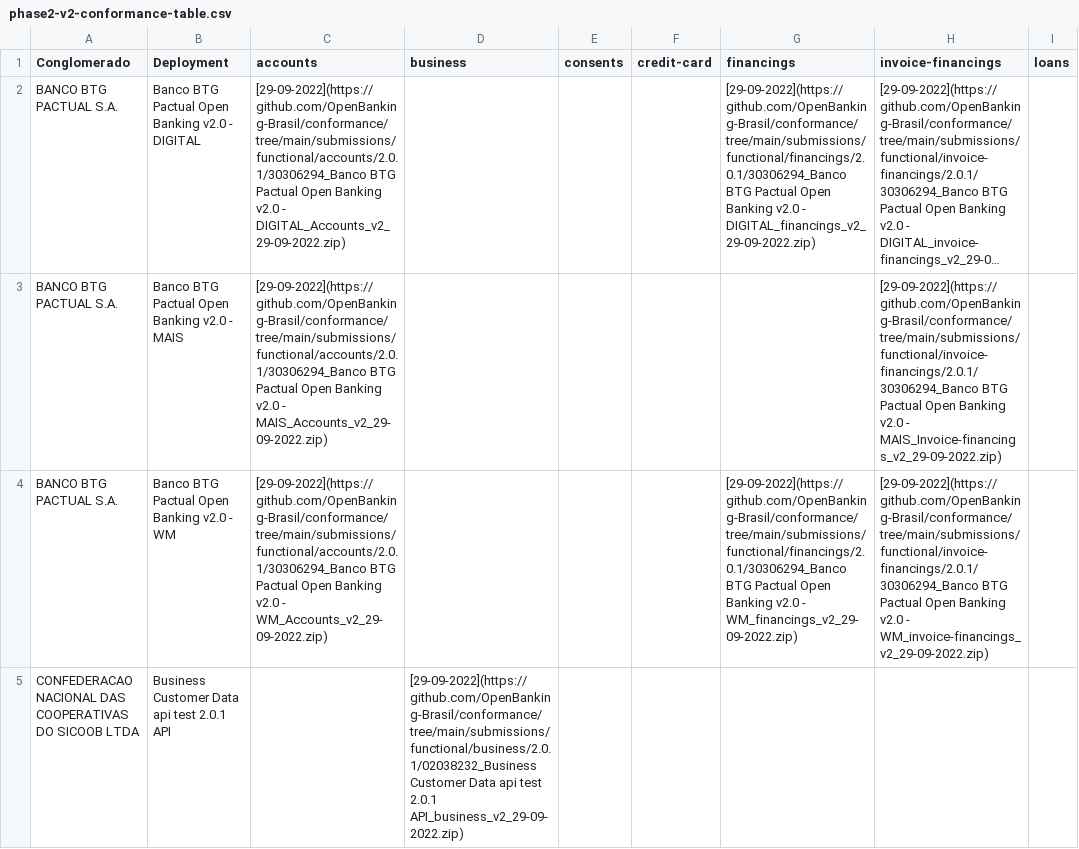
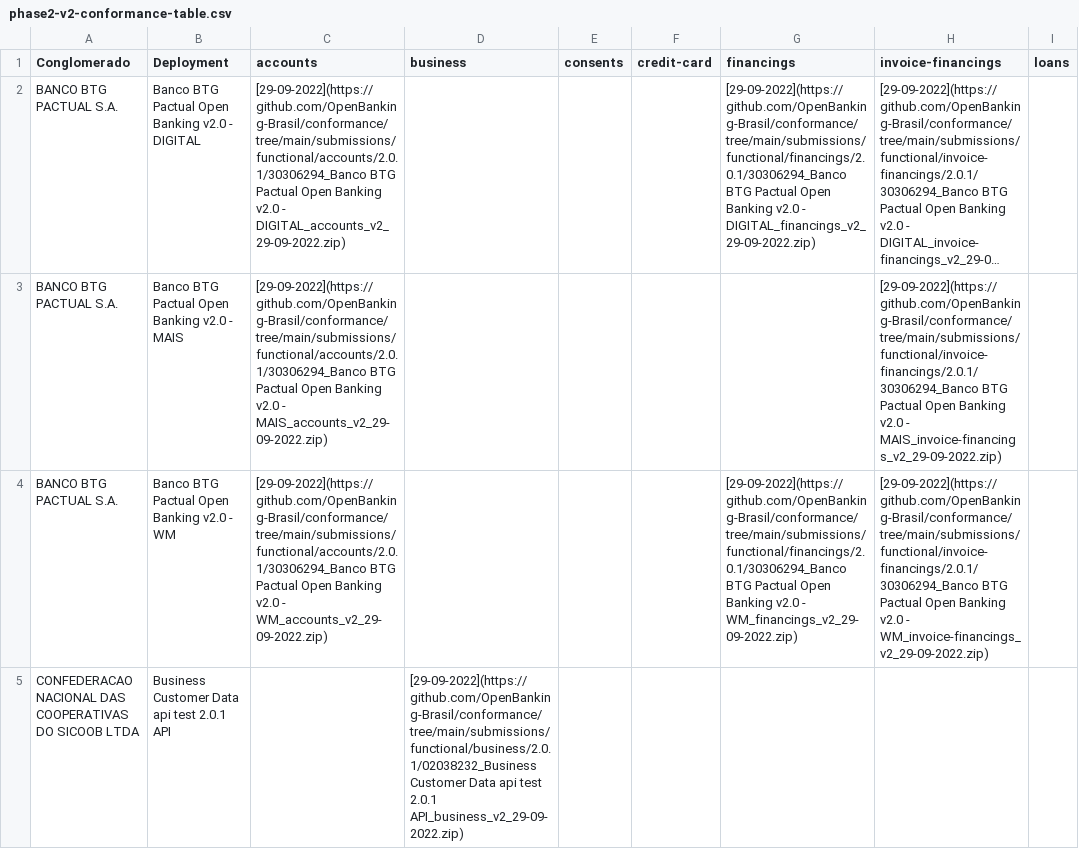
Before and after one commit to milad-raidiam/conformance, a CSV file: results/phase2/v2/phase2-v2-conformance-table.csv, drawn as a sheet; only a part is shown; long unchanged cells end in …; the diff covers the shown part only; the diff names each change by its address in the sheet, - before the commit and + after, or states it on an @@ line.

Commit message:
OCI-1243 tables updated - 06/10/2022

```diff
--- a/results/phase2/v2/phase2-v2-conformance-table.csv
+++ b/results/phase2/v2/phase2-v2-conformance-table.csv
-C2 (accounts): …v2.0 - DIGITAL_Accounts_v2_29-09-2022.zip)
+C2 (accounts): …v2.0 - DIGITAL_accounts_v2_29-09-2022.zip)
-C3 (accounts): …v2.0 - MAIS_Accounts_v2_29-09-2022.zip)
+C3 (accounts): …v2.0 - MAIS_accounts_v2_29-09-2022.zip)
-H3 (invoice-financings): …v2.0 - MAIS_Invoice-financings_v2_29-09-2022.zip)
+H3 (invoice-financings): …v2.0 - MAIS_invoice-financings_v2_29-09-2022.zip)
-C4 (accounts): …v2.0 - WM_Accounts_v2_29-09-2022.zip)
+C4 (accounts): …v2.0 - WM_accounts_v2_29-09-2022.zip)
```
Also changed, not shown: 1 added row and 2 removed rows elsewhere in this file, results/phase2/v2/phase2-v2-conformance-dump.csv, 1 other file.
